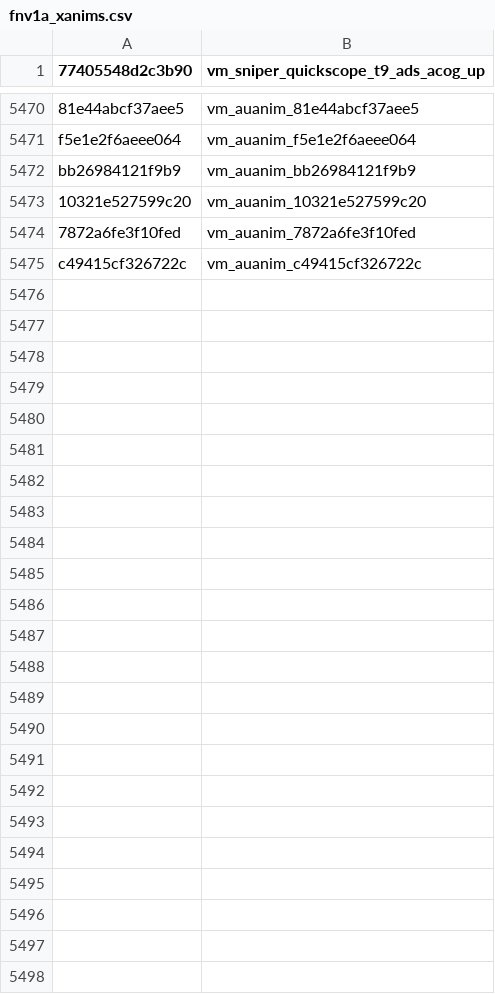
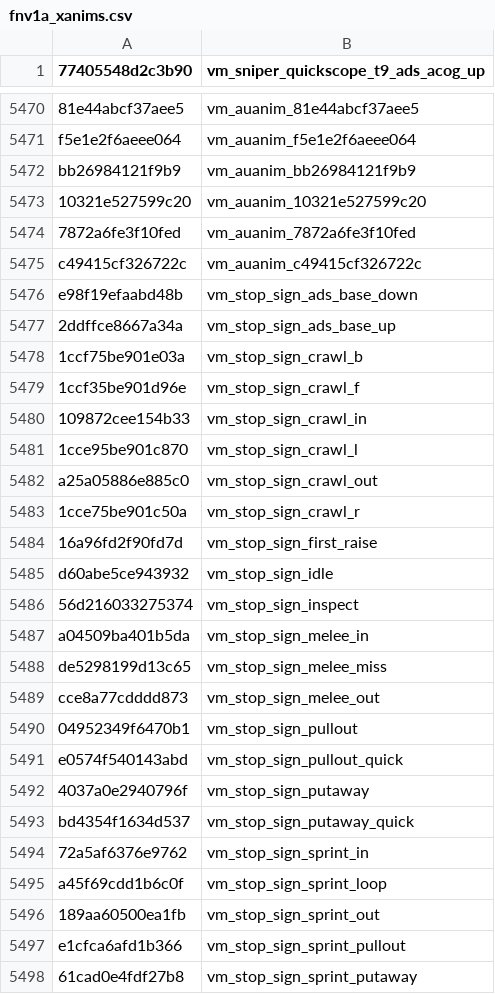
Before and after one commit to Scobalula/GreyhoundPackageIndex, a CSV file: PackageIndexSources/FNV1A/fnv1a_xanims.csv, drawn as a sheet; only a part is shown, gaps mark what is left out.

Commit message:
Added T8 Melee Stop Sign Hashes
thx to damiano XOXOXO

```diff
--- a/PackageIndexSources/FNV1A/fnv1a_xanims.csv
+++ b/PackageIndexSources/FNV1A/fnv1a_xanims.csv
@@ -5475 +5475,24 @@ bb26984121f9b9,vm_auanim_bb26984121f9b9
 c49415cf326722c,vm_auanim_c49415cf326722c
+e98f19efaabd48b,vm_stop_sign_ads_base_down
+2ddffce8667a34a,vm_stop_sign_ads_base_up
+1ccf75be901e03a,vm_stop_sign_crawl_b
+1ccf35be901d96e,vm_stop_sign_crawl_f
+109872cee154b33,vm_stop_sign_crawl_in
+1cce95be901c870,vm_stop_sign_crawl_l
+a25a05886e885c0,vm_stop_sign_crawl_out
+1cce75be901c50a,vm_stop_sign_crawl_r
+16a96fd2f90fd7d,vm_stop_sign_first_raise
+d60abe5ce943932,vm_stop_sign_idle
+56d216033275374,vm_stop_sign_inspect
+a04509ba401b5da,vm_stop_sign_melee_in
+de5298199d13c65,vm_stop_sign_melee_miss
+cce8a77cdddd873,vm_stop_sign_melee_out
+04952349f6470b1,vm_stop_sign_pullout
+e0574f540143abd,vm_stop_sign_pullout_quick
+4037a0e2940796f,vm_stop_sign_putaway
+bd4354f1634d537,vm_stop_sign_putaway_quick
+72a5af6376e9762,vm_stop_sign_sprint_in
+a45f69cdd1b6c0f,vm_stop_sign_sprint_loop
+189aa60500ea1fb,vm_stop_sign_sprint_out
+e1cfca6afd1b366,vm_stop_sign_sprint_pullout
+61cad0e4fdf27b8,vm_stop_sign_sprint_putaway
```
